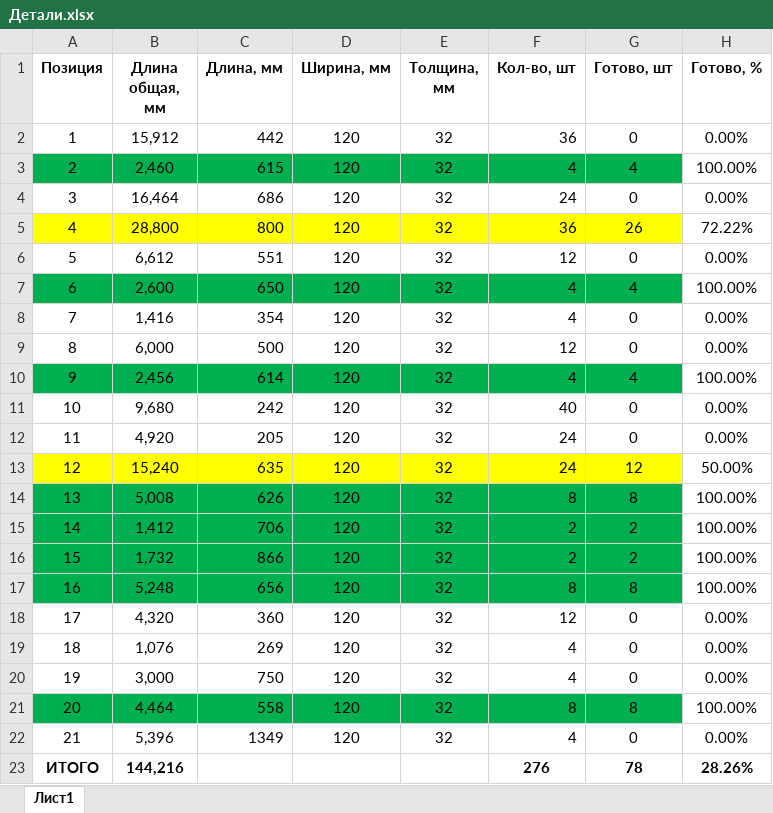
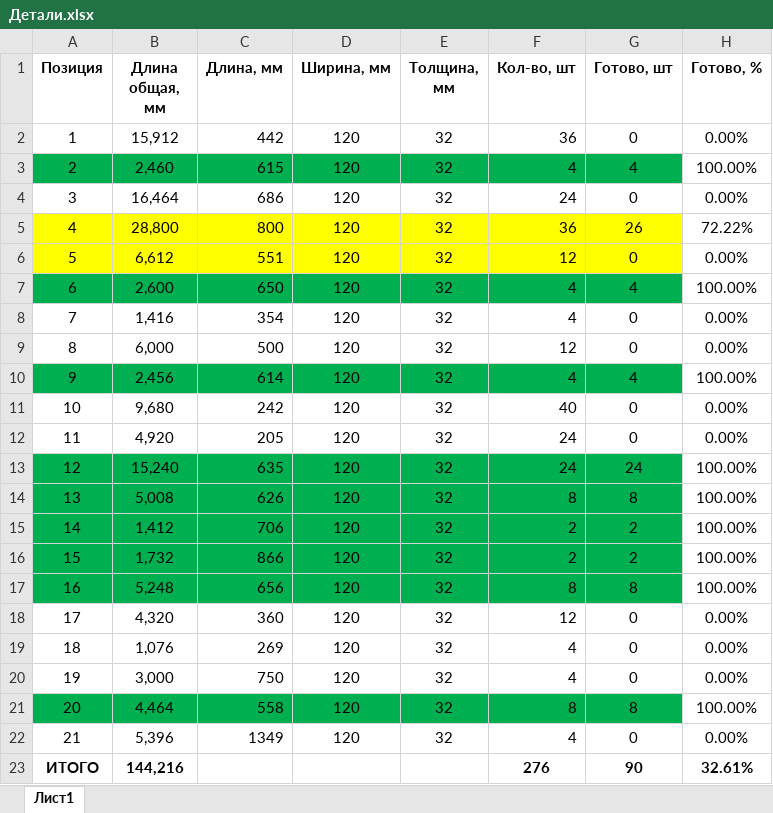
Before and after one commit to oid85/Wood, an Excel workbook: Детали.xlsx, sheet Лист1, drawn as a sheet; values as stored, in another font and other column widths than the file's, no borders; conditional formats not drawn; the diff names each change by its address in the sheet, - before the commit and + after, or states it on an @@ line.

Commit message:
Update Детали.xlsx

```diff
--- a/Детали.xlsx (sheet Лист1)
+++ b/Детали.xlsx (sheet Лист1)
-A6:G6 fill: none
+A6:G6 fill: #FFFF00
-A13:G13 fill: #FFFF00
+A13:G13 fill: #00B050
-G13 (Готово, шт): 12
+G13 (Готово, шт): 24
-H13 (Готово, %): 50.00%
+H13 (Готово, %): 100.00%
-G23 (Готово, шт): 78
+G23 (Готово, шт): 90
-H23 (Готово, %): 28.26%
+H23 (Готово, %): 32.61%
```
